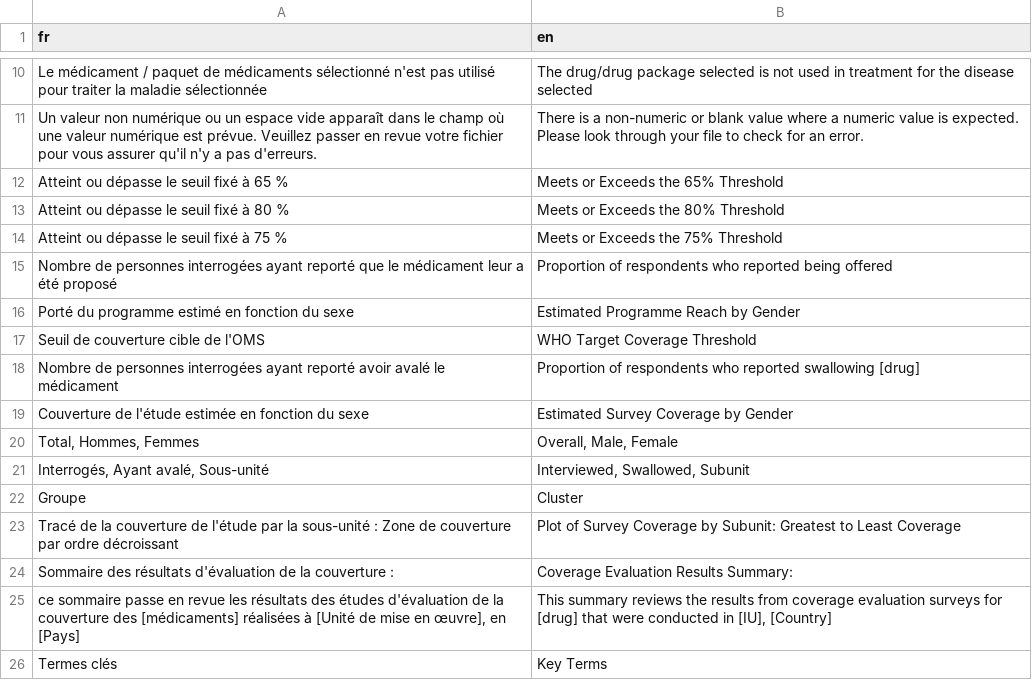
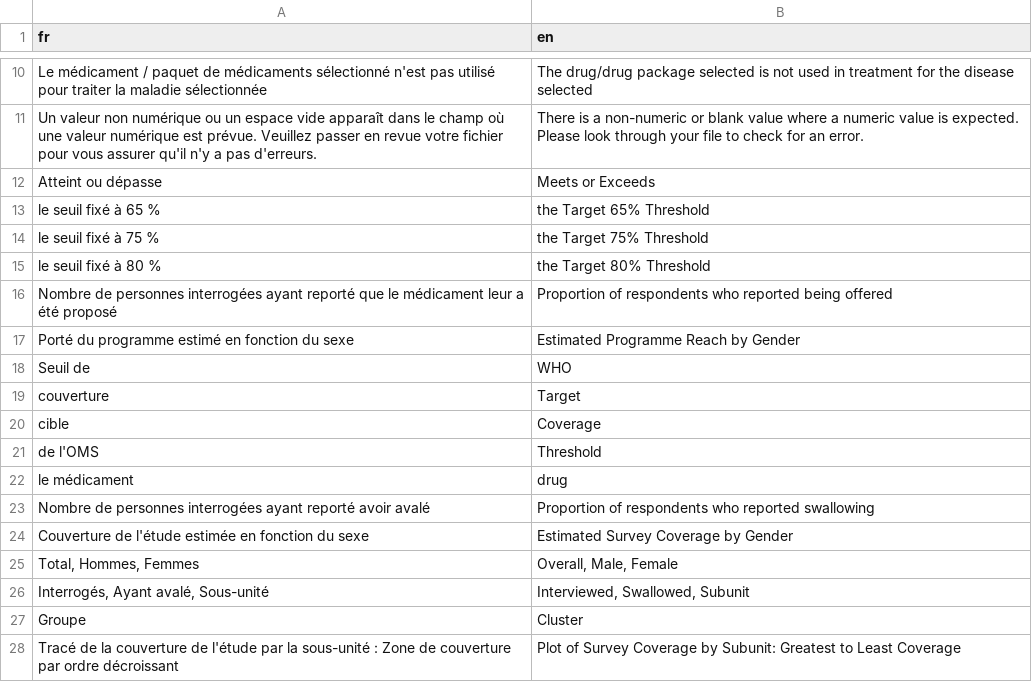
Before and after one commit to matthewkol186/csat, a CSV file: translation.csv, drawn as a sheet; only a part is shown, gaps mark what is left out; the shorter side is filled out with more unchanged rows.

Commit message:
Added a quarter of the translations

```diff
--- a/translation.csv
+++ b/translation.csv
@@ -11,9 +11,14 @@ Le médicament / paquet de médicaments sélectionné n'est pas utilisé pour tr
 Un valeur non numérique ou un espace vide apparaît dans le champ où une valeur numérique est prévue. Veuillez passer en revue votre fichier pour vous assurer qu'il n'y a pas d'erreurs.,There is a non-numeric or blank value where a numeric value is expected. Please look through your file to check for an error.
-Atteint ou dépasse le seuil fixé à 65 %,Meets or Exceeds the 65% Threshold
-Atteint ou dépasse le seuil fixé à 80 %,Meets or Exceeds the 80% Threshold
-Atteint ou dépasse le seuil fixé à 75 %,Meets or Exceeds the 75% Threshold
+Atteint ou dépasse,Meets or Exceeds
+le seuil fixé à 65 %,the Target 65% Threshold
+le seuil fixé à 75 %,the Target 75% Threshold
+le seuil fixé à 80 %,the Target 80% Threshold
 Nombre de personnes interrogées ayant reporté que le médicament leur a été proposé,Proportion of respondents who reported being offered
 Porté du programme estimé en fonction du sexe,Estimated Programme Reach by Gender
-Seuil de couverture cible de l'OMS,WHO Target Coverage Threshold
-Nombre de personnes interrogées ayant reporté avoir avalé le médicament,Proportion of respondents who reported swallowing [drug]
+Seuil de,WHO
+couverture,Target
+cible,Coverage
+de l'OMS,Threshold
+le médicament,drug
+Nombre de personnes interrogées ayant reporté avoir avalé,Proportion of respondents who reported swallowing
 Couverture de l'étude estimée en fonction du sexe,Estimated Survey Coverage by Gender
```
Also changed, not shown: 5 other files.
